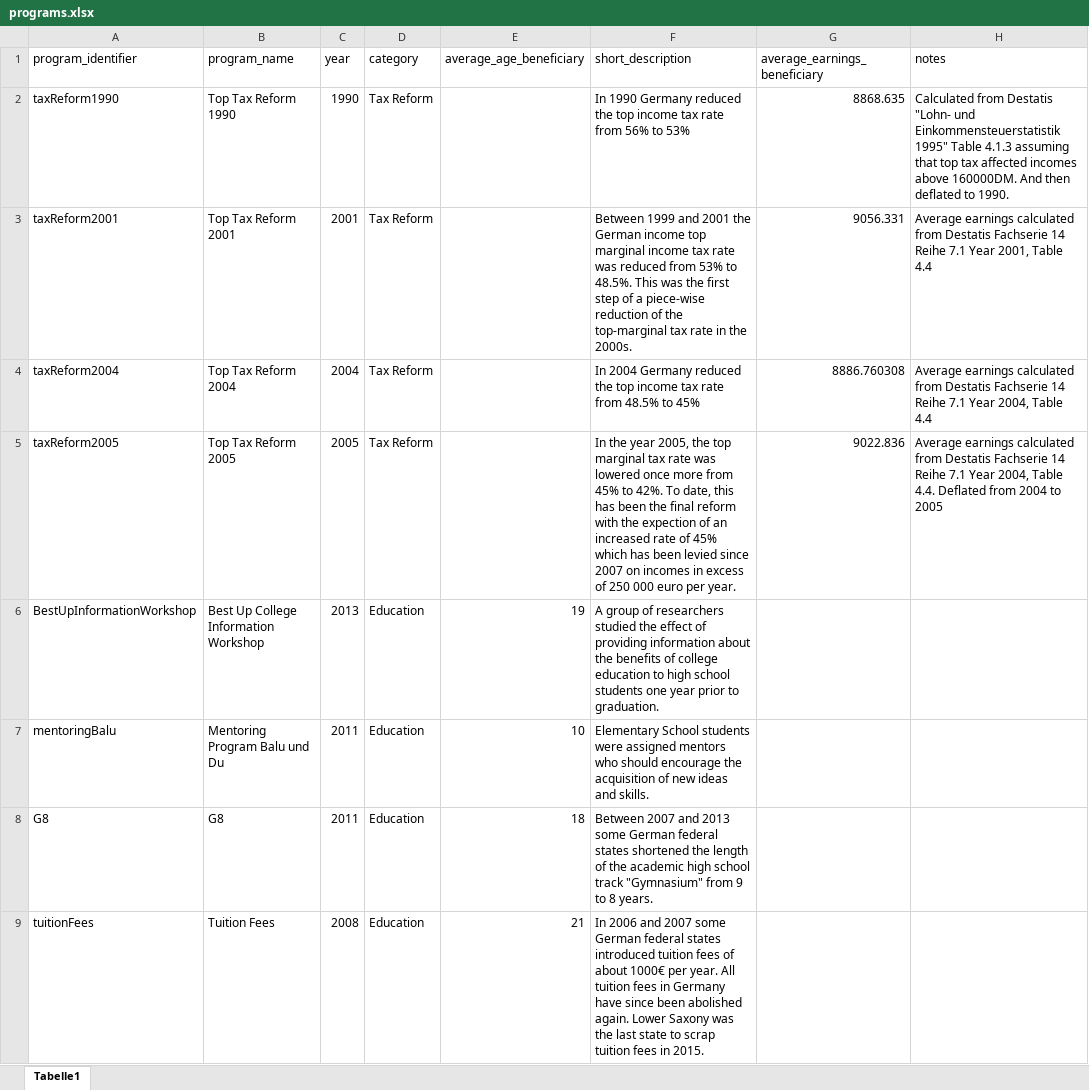
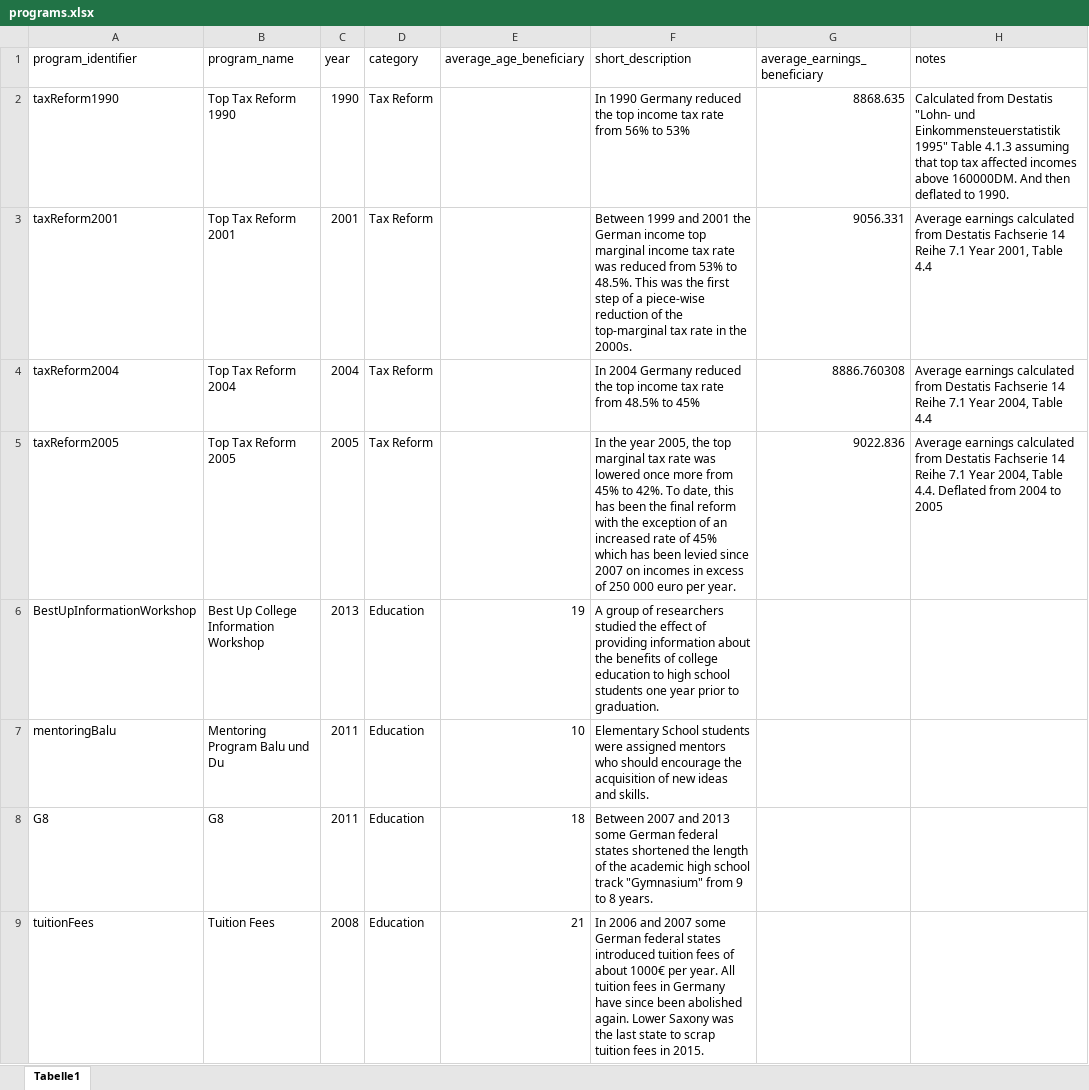
Before and after one commit to sbischl/mvpfDE, an Excel workbook: programs.xlsx, sheet Tabelle1, drawn as a sheet; only a part is shown; values as stored, in another font and other column widths than the file's, no borders; the diff covers the shown part only; the diff names each change by its address in the sheet, - before the commit and + after, or states it on an @@ line.

Commit message:
updated tex tables; finalized Education Policies

```diff
--- a/programs.xlsx (sheet Tabelle1)
+++ b/programs.xlsx (sheet Tabelle1)
-F5 (short_description): …with the expection of an…
+F5 (short_description): …with the exception of an…
```
Also changed, not shown: 8 edited cells elsewhere in this sheet, estimates/taxReform1990.xlsx, 9 other files.
